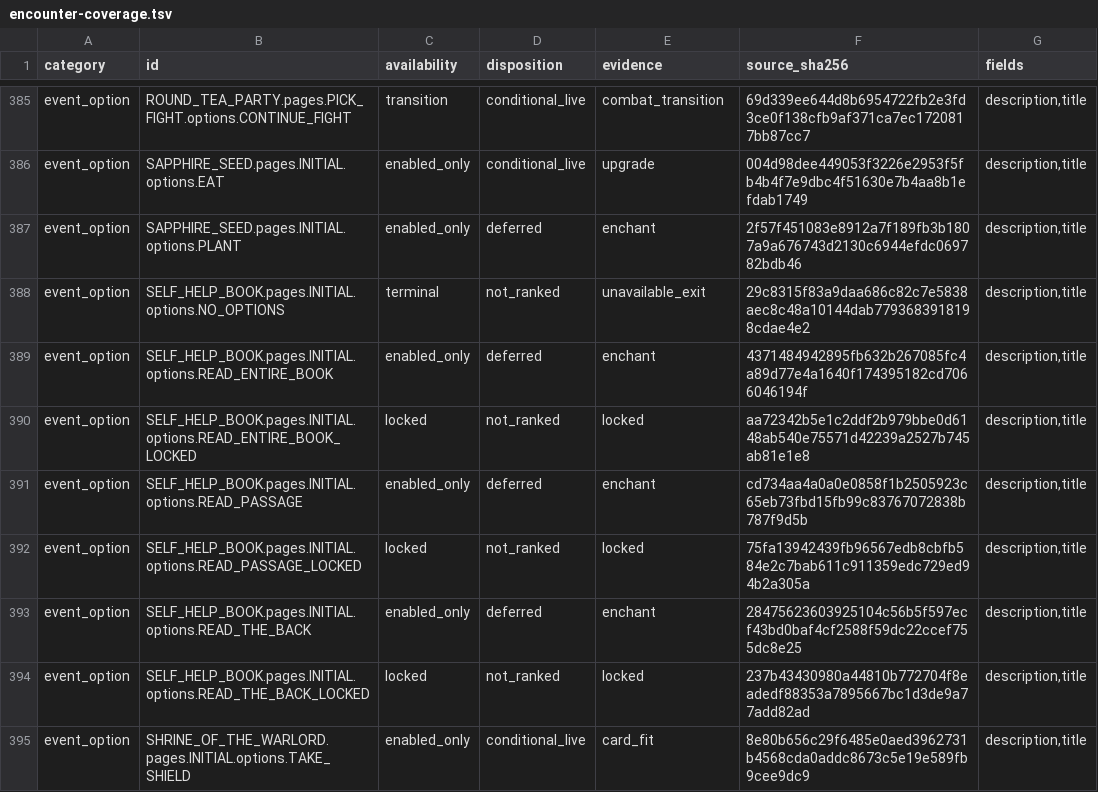
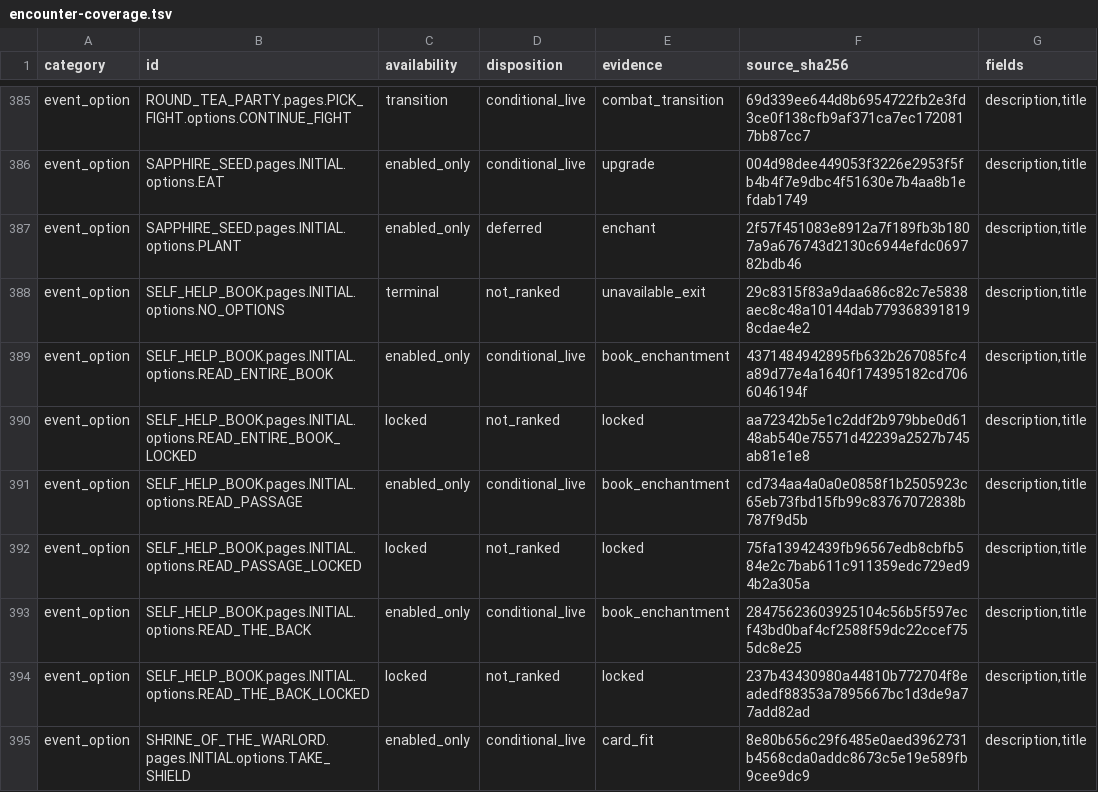
Before and after one commit to cdimartino/VakuusAgenticAuditor, a TSV file: audit/26660232/encounter-coverage.tsv, drawn as a sheet; only a part is shown, gaps mark what is left out.

Commit message:
fix: compare Book enchantments and weigh future combat buffs

```diff
--- a/audit/26660232/encounter-coverage.tsv
+++ b/audit/26660232/encounter-coverage.tsv
@@ -388,7 +388,7 @@ event_option	SAPPHIRE_SEED.pages.INITIAL.options.PLANT	enabled_only	deferred	enc
 event_option	SELF_HELP_BOOK.pages.INITIAL.options.NO_OPTIONS	terminal	not_ranked	unavailable_exit	29c8315f83a9daa686c82c7e5838aec8c48a10144dab7793683918198cdae4e2	description,title
-event_option	SELF_HELP_BOOK.pages.INITIAL.options.READ_ENTIRE_BOOK	enabled_only	deferred	enchant	4371484942895fb632b267085fc4a89d77e4a1640f174395182cd7066046194f	description,title
+event_option	SELF_HELP_BOOK.pages.INITIAL.options.READ_ENTIRE_BOOK	enabled_only	conditional_live	book_enchantment	4371484942895fb632b267085fc4a89d77e4a1640f174395182cd7066046194f	description,title
 event_option	SELF_HELP_BOOK.pages.INITIAL.options.READ_ENTIRE_BOOK_LOCKED	locked	not_ranked	locked	aa72342b5e1c2ddf2b979bbe0d6148ab540e75571d42239a2527b745ab81e1e8	description,title
-event_option	SELF_HELP_BOOK.pages.INITIAL.options.READ_PASSAGE	enabled_only	deferred	enchant	cd734aa4a0a0e0858f1b2505923c65eb73fbd15fb99c83767072838b787f9d5b	description,title
+event_option	SELF_HELP_BOOK.pages.INITIAL.options.READ_PASSAGE	enabled_only	conditional_live	book_enchantment	cd734aa4a0a0e0858f1b2505923c65eb73fbd15fb99c83767072838b787f9d5b	description,title
 event_option	SELF_HELP_BOOK.pages.INITIAL.options.READ_PASSAGE_LOCKED	locked	not_ranked	locked	75fa13942439fb96567edb8cbfb584e2c7bab611c911359edc729ed94b2a305a	description,title
-event_option	SELF_HELP_BOOK.pages.INITIAL.options.READ_THE_BACK	enabled_only	deferred	enchant	28475623603925104c56b5f597ecf43bd0baf4cf2588f59dc22ccef755dc8e25	description,title
+event_option	SELF_HELP_BOOK.pages.INITIAL.options.READ_THE_BACK	enabled_only	conditional_live	book_enchantment	28475623603925104c56b5f597ecf43bd0baf4cf2588f59dc22ccef755dc8e25	description,title
 event_option	SELF_HELP_BOOK.pages.INITIAL.options.READ_THE_BACK_LOCKED	locked	not_ranked	locked	237b43430980a44810b772704f8eadedf88353a7895667bc1d3de9a77add82ad	description,title
```
Also changed, not shown: audit/26660232/encounter-event-policy.tsv, 11 other files.
